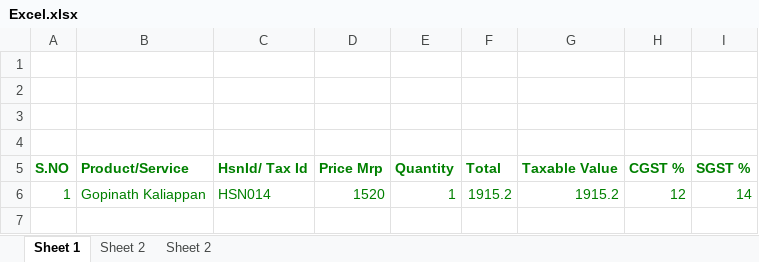
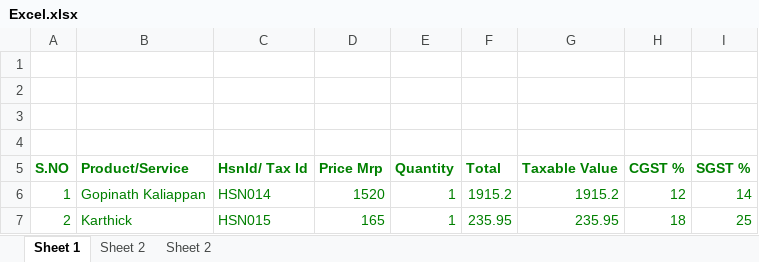
Before and after one commit to Gopinath7007/setup-new, an Excel workbook: Excel.xlsx, sheet Sheet 1, drawn as a sheet; values as stored, in another font and other column widths than the file's, no borders; the diff names each change by its address in the sheet, - before the commit and + after, or states it on an @@ line.

```diff
--- a/Excel.xlsx (sheet Sheet 1)
+++ b/Excel.xlsx (sheet Sheet 1)
+row 7: 2 | Karthick | HSN015 | 165 | 1 | 235.95 | 235.95 | 18 | 25
```
Also changed, not shown: 5 other files.
